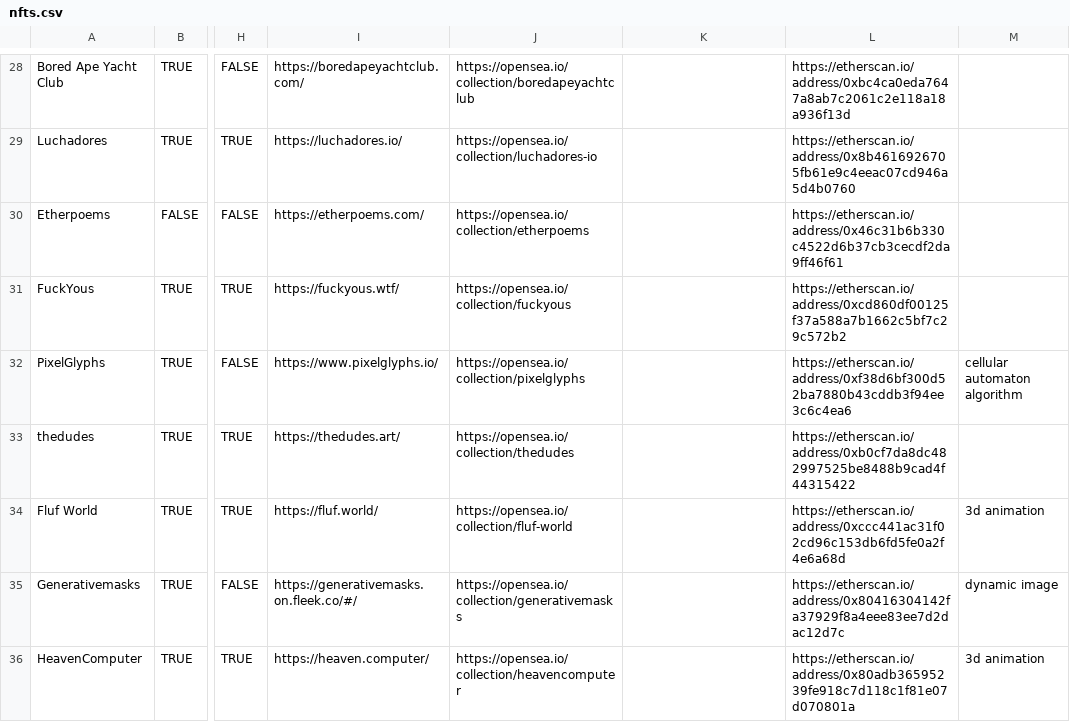
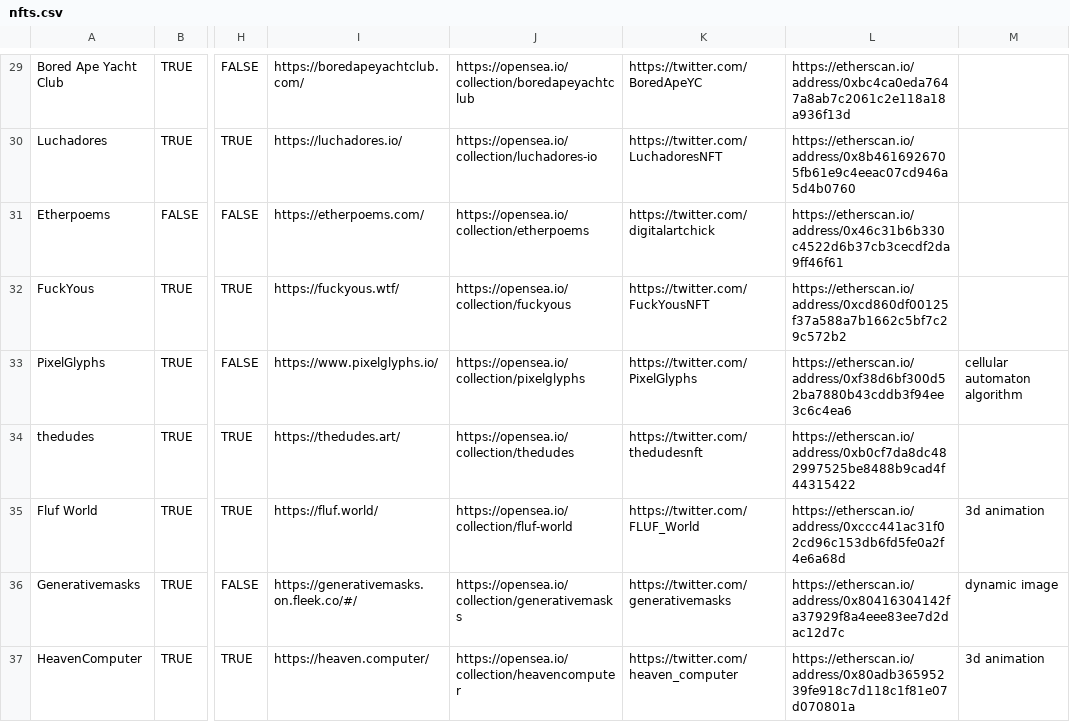
Before and after one commit to chainleft/nft.observer, a CSV file: nfts.csv, drawn as a sheet; only a part is shown, gaps mark what is left out; addresses are those after the commit; the diff covers the shown part only; the diff names each change by its address in the sheet, - before the commit and + after, or states it on an @@ line.

```diff
--- a/nfts.csv
+++ b/nfts.csv
-K29: (empty)
+K29: https://twitter.com/BoredApeYC
-K30: (empty)
+K30: https://twitter.com/LuchadoresNFT
-K31: (empty)
+K31: https://twitter.com/digitalartchick
-K32: (empty)
+K32: https://twitter.com/FuckYousNFT
-K33: (empty)
+K33: https://twitter.com/PixelGlyphs
-K34: (empty)
+K34: https://twitter.com/thedudesnft
-K35: (empty)
+K35: https://twitter.com/FLUF_World
-K36: (empty)
+K36: https://twitter.com/generativemasks
-K37: (empty)
+K37: https://twitter.com/heaven_computer
```
Also changed, not shown: 4 added rows and 28 edited cells elsewhere in this file, 1 other file.
